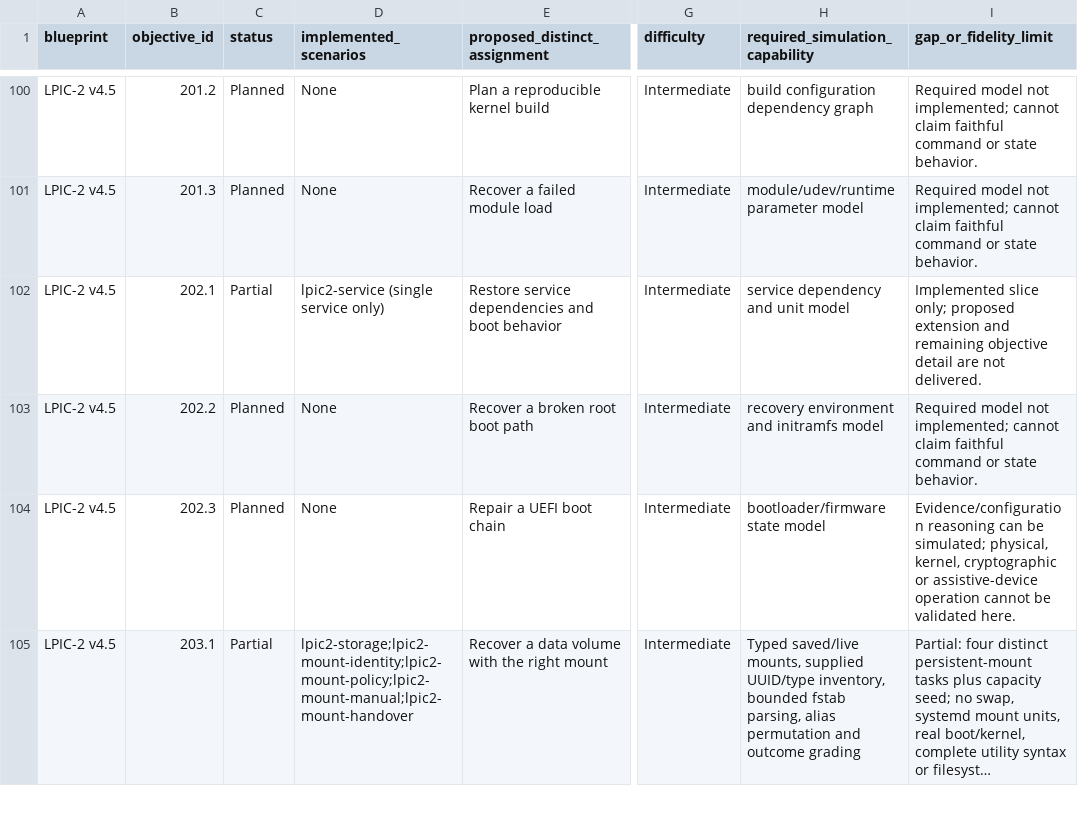
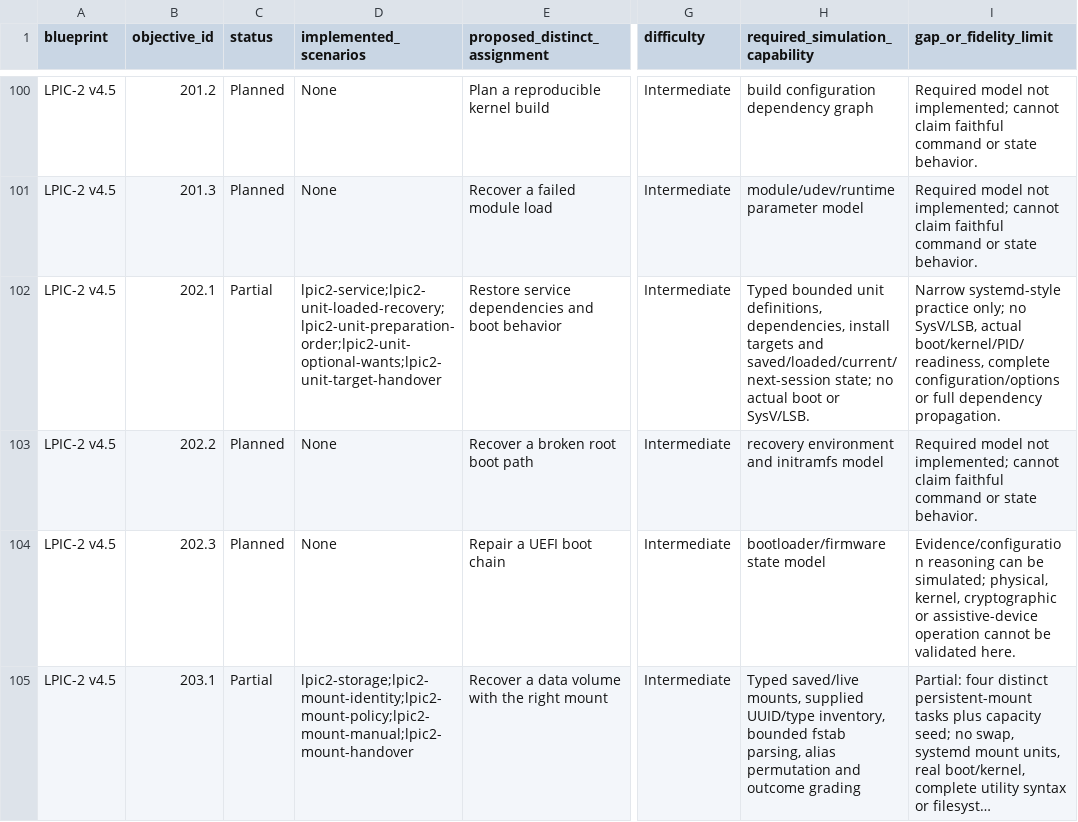
Before and after one commit to drakahari/dlms_learning_lab, a CSV file: docs/CURRICULUM.csv, drawn as a sheet; only a part is shown, gaps mark what is left out; long unchanged cells end in …; the diff names each change by its address in the sheet, - before the commit and + after, or states it on an @@ line.

```diff
--- a/docs/CURRICULUM.csv
+++ b/docs/CURRICULUM.csv
-D102 (implemented_scenarios): lpic2-service (single service only)
+D102 (implemented_scenarios): lpic2-service;lpic2-unit-loaded-recovery;lpic2-unit-preparation-order;lpic2-unit-optional-wants;lpic2-unit-target-handover
-H102 (required_simulation_capability): service dependency and unit model
+H102 (required_simulation_capability): Typed bounded unit definitions, dependencies, install targets and saved/loaded/current/next-session state; no actual boot or SysV/LSB.
-I102 (gap_or_fidelity_limit): Implemented slice only; proposed extension and remaining objective detail are not delivered.
+I102 (gap_or_fidelity_limit): Narrow systemd-style practice only; no SysV/LSB, actual boot/kernel/PID/readiness, complete configuration/options or full dependency propagation.
```
Also changed, not shown: docs/SKILL_COVERAGE.csv, 28 other files.
